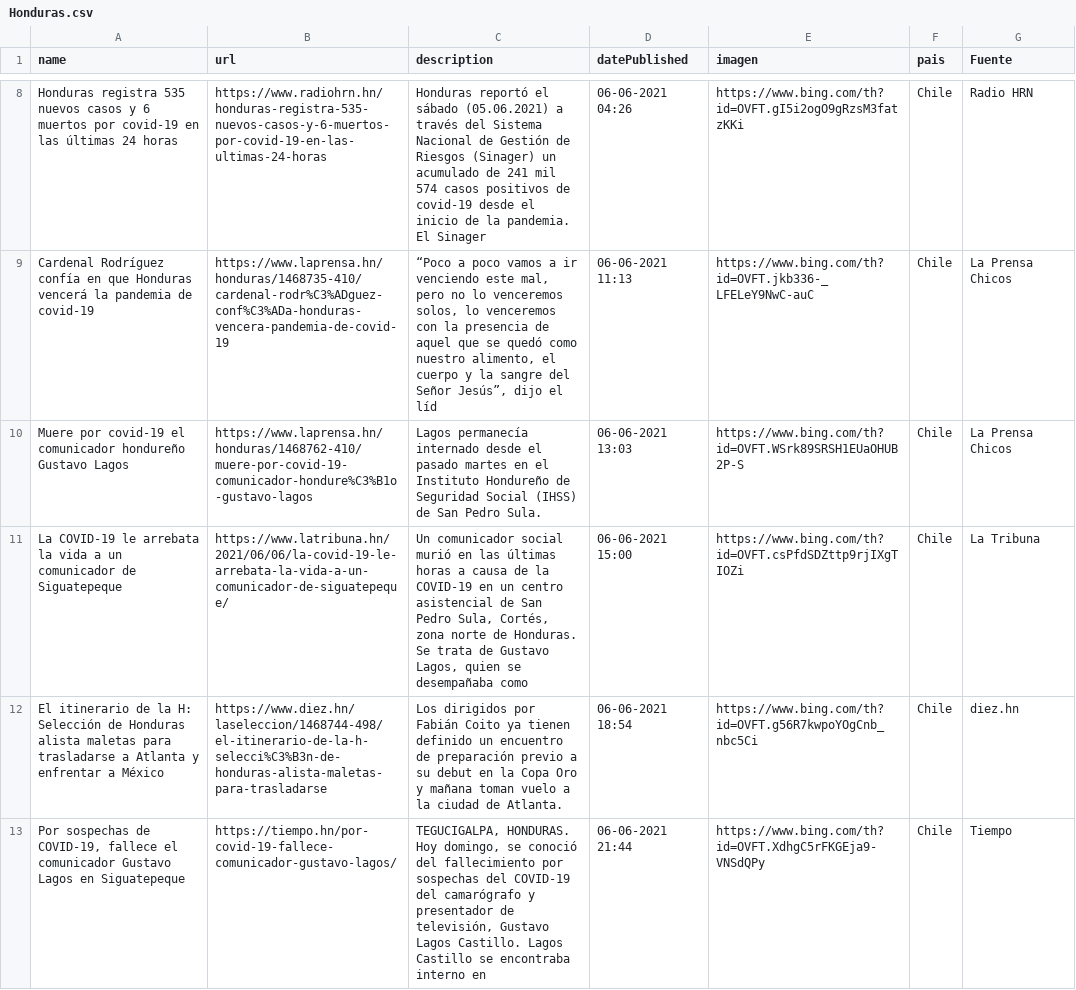
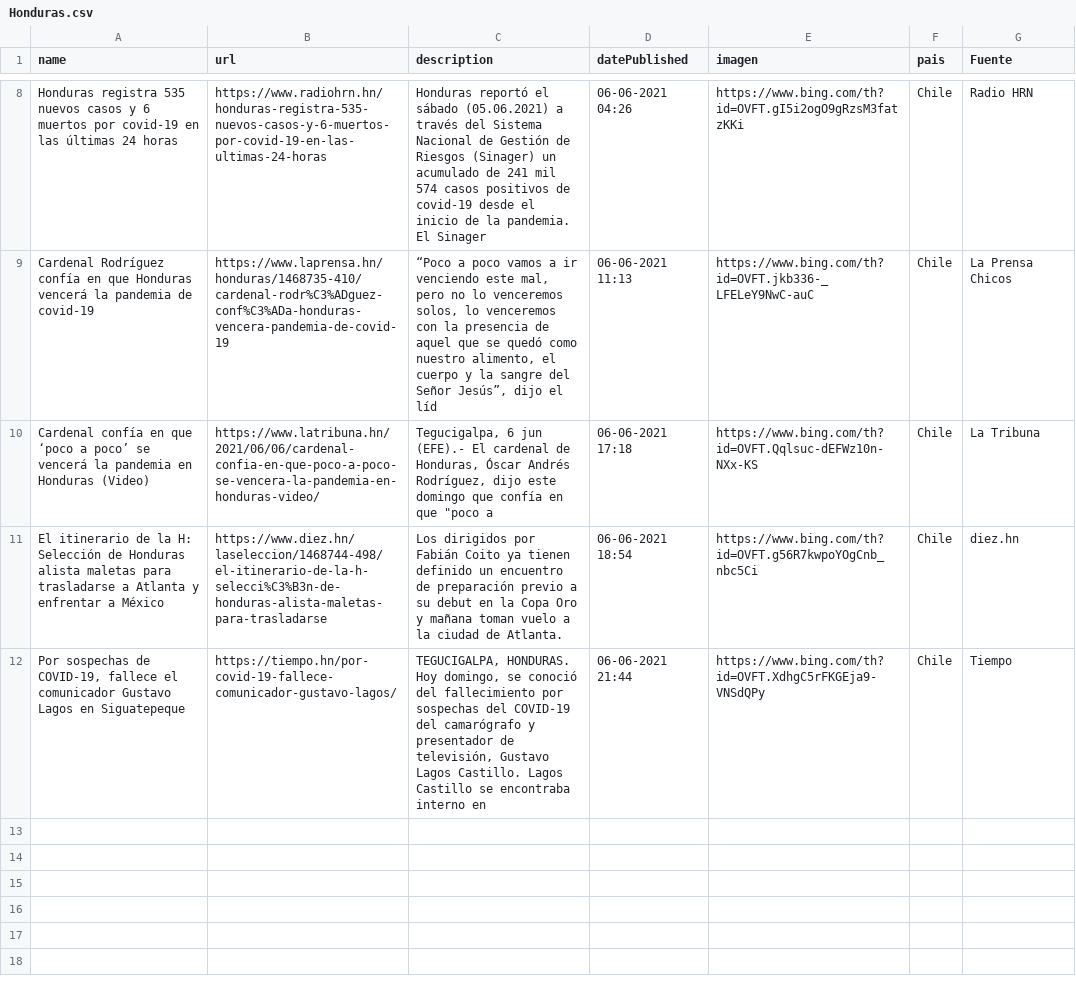
Before and after one commit to hectorflores329/github-actions_HN, a CSV file: Bing/News/Honduras.csv, drawn as a sheet; only a part is shown, gaps mark what is left out.

Commit message:
Descargado archivos

```diff
--- a/Bing/News/Honduras.csv
+++ b/Bing/News/Honduras.csv
@@ -9,4 +9,3 @@ Honduras registra 535 nuevos casos y 6 muertos por covid-19 en las últimas 24 h
 Cardenal Rodríguez confía en que Honduras vencerá la pandemia de covid-19,https://www.laprensa.hn/honduras/1468735-410/cardenal-rodr%C3%ADguez-conf%C3%ADa-honduras-vencera-pandemia-de-covid-19,"“Poco a poco vamos a ir venciendo este mal, pero no lo venceremos solos, lo venceremos con la presencia de aquel que se quedó como nuestro alimento, el cuerpo y la sangre del Señor Jesús”, dijo el líd",06-06-2021 11:13,https://www.bing.com/th?id=OVFT.jkb336-_LFELeY9NwC-auC,Chile,La Prensa Chicos
-Muere por covid-19 el comunicador hondureño Gustavo Lagos,https://www.laprensa.hn/honduras/1468762-410/muere-por-covid-19-comunicador-hondure%C3%B1o-gustavo-lagos,Lagos permanecía internado desde el pasado martes en el Instituto Hondureño de Seguridad Social (IHSS) de San Pedro Sula.,06-06-2021 13:03,https://www.bing.com/th?id=OVFT.WSrk89SRSH1EUaOHUB2P-S,Chile,La Prensa Chicos
-La COVID-19 le arrebata la vida a un comunicador de Siguatepeque,https://www.latribuna.hn/2021/06/06/la-covid-19-le-arrebata-la-vida-a-un-comunicador-de-siguatepeque/,"Un comunicador social murió en las últimas horas a causa de la COVID-19 en un centro asistencial de San Pedro Sula, Cortés, zona norte de Honduras. Se trata de Gustavo Lagos, quien se desempañaba como",06-06-2021 15:00,https://www.bing.com/th?id=OVFT.csPfdSDZttp9rjIXgTIOZi,Chile,La Tribuna
+Cardenal confía en que ‘poco a poco’ se vencerá la pandemia en Honduras (Video),https://www.latribuna.hn/2021/06/06/cardenal-confia-en-que-poco-a-poco-se-vencera-la-pandemia-en-honduras-video/,"Tegucigalpa, 6 jun (EFE).- El cardenal de Honduras, Óscar Andrés Rodríguez, dijo este domingo que confía en que ""poco a",06-06-2021 17:18,https://www.bing.com/th?id=OVFT.Qqlsuc-dEFWz10n-NXx-KS,Chile,La Tribuna
 El itinerario de la H: Selección de Honduras alista maletas para trasladarse a Atlanta y enfrentar a México,https://www.diez.hn/laseleccion/1468744-498/el-itinerario-de-la-h-selecci%C3%B3n-de-honduras-alista-maletas-para-trasladarse,Los dirigidos por Fabián Coito ya tienen definido un encuentro de preparación previo a su debut en la Copa Oro y mañana toman vuelo a la ciudad de Atlanta.,06-06-2021 18:54,https://www.bing.com/th?id=OVFT.g56R7kwpoYOgCnb_nbc5Ci,Chile,diez.hn
```
